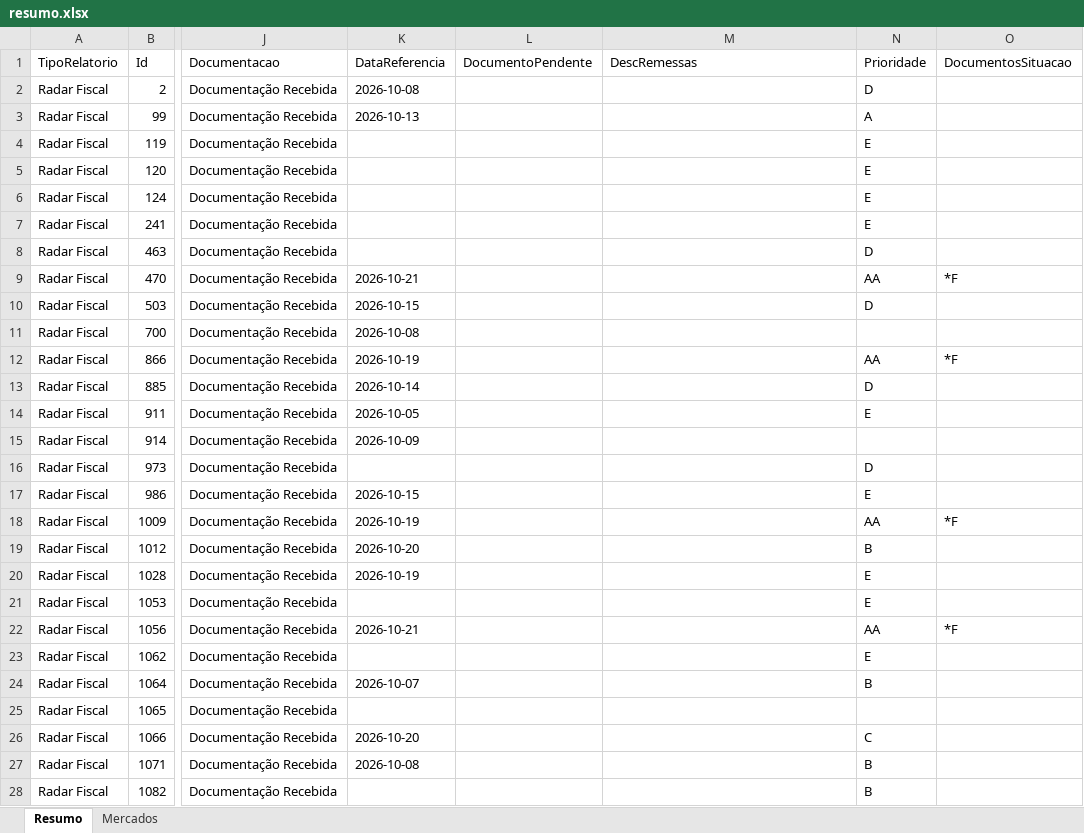
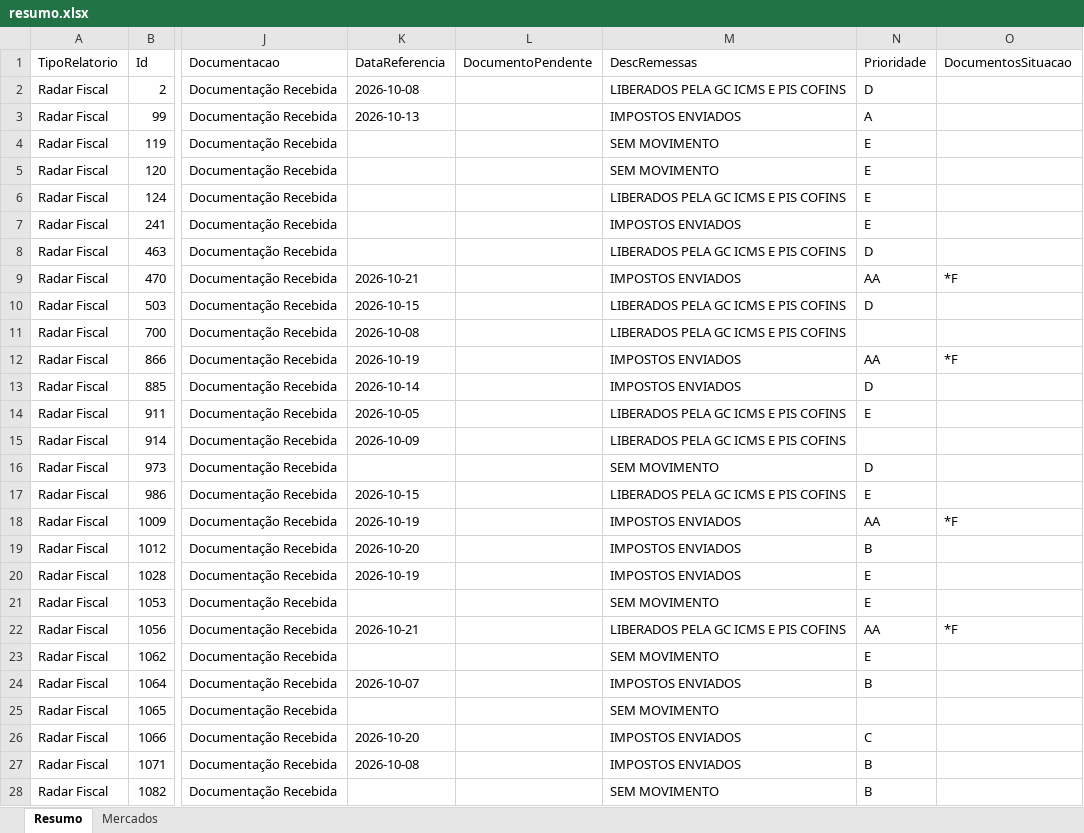
Before and after one commit to Controladoria-MG/Controle-de-Fechamentos, an Excel workbook: data/relatorio_fechamentos/resumo.xlsx, sheet Resumo, drawn as a sheet; only a part is shown, gaps mark what is left out; values as stored, in another font and other column widths than the file's, no borders; the diff covers the shown part only; the diff names each change by its address in the sheet, - before the commit and + after, or states it on an @@ line.

```diff
--- a/data/relatorio_fechamentos/resumo.xlsx (sheet Resumo)
+++ b/data/relatorio_fechamentos/resumo.xlsx (sheet Resumo)
-M2 (DescRemessas): (empty)
+M2 (DescRemessas): LIBERADOS PELA GC ICMS E PIS COFINS
-M3 (DescRemessas): (empty)
+M3 (DescRemessas): IMPOSTOS ENVIADOS
-M4:M5 (DescRemessas): (empty)
+M4:M5 (DescRemessas): SEM MOVIMENTO
-M6 (DescRemessas): (empty)
+M6 (DescRemessas): LIBERADOS PELA GC ICMS E PIS COFINS
-M7 (DescRemessas): (empty)
+M7 (DescRemessas): IMPOSTOS ENVIADOS
-M8 (DescRemessas): (empty)
+M8 (DescRemessas): LIBERADOS PELA GC ICMS E PIS COFINS
-M9 (DescRemessas): (empty)
+M9 (DescRemessas): IMPOSTOS ENVIADOS
-M10:M11 (DescRemessas): (empty)
+M10:M11 (DescRemessas): LIBERADOS PELA GC ICMS E PIS COFINS
-M12:M13 (DescRemessas): (empty)
+M12:M13 (DescRemessas): IMPOSTOS ENVIADOS
-M14:M15 (DescRemessas): (empty)
+M14:M15 (DescRemessas): LIBERADOS PELA GC ICMS E PIS COFINS
-M16 (DescRemessas): (empty)
+M16 (DescRemessas): SEM MOVIMENTO
-M17 (DescRemessas): (empty)
+M17 (DescRemessas): LIBERADOS PELA GC ICMS E PIS COFINS
-M18:M20 (DescRemessas): (empty)
+M18:M20 (DescRemessas): IMPOSTOS ENVIADOS
-M21 (DescRemessas): (empty)
+M21 (DescRemessas): SEM MOVIMENTO
-M22 (DescRemessas): (empty)
+M22 (DescRemessas): LIBERADOS PELA GC ICMS E PIS COFINS
-M23 (DescRemessas): (empty)
+M23 (DescRemessas): SEM MOVIMENTO
-M24 (DescRemessas): (empty)
+M24 (DescRemessas): IMPOSTOS ENVIADOS
-M25 (DescRemessas): (empty)
+M25 (DescRemessas): SEM MOVIMENTO
-M26:M27 (DescRemessas): (empty)
+M26:M27 (DescRemessas): IMPOSTOS ENVIADOS
-M28 (DescRemessas): (empty)
+M28 (DescRemessas): SEM MOVIMENTO
```
Also changed, not shown: 1484 edited cells elsewhere in this sheet, sheet Mercados, 3 other files.
